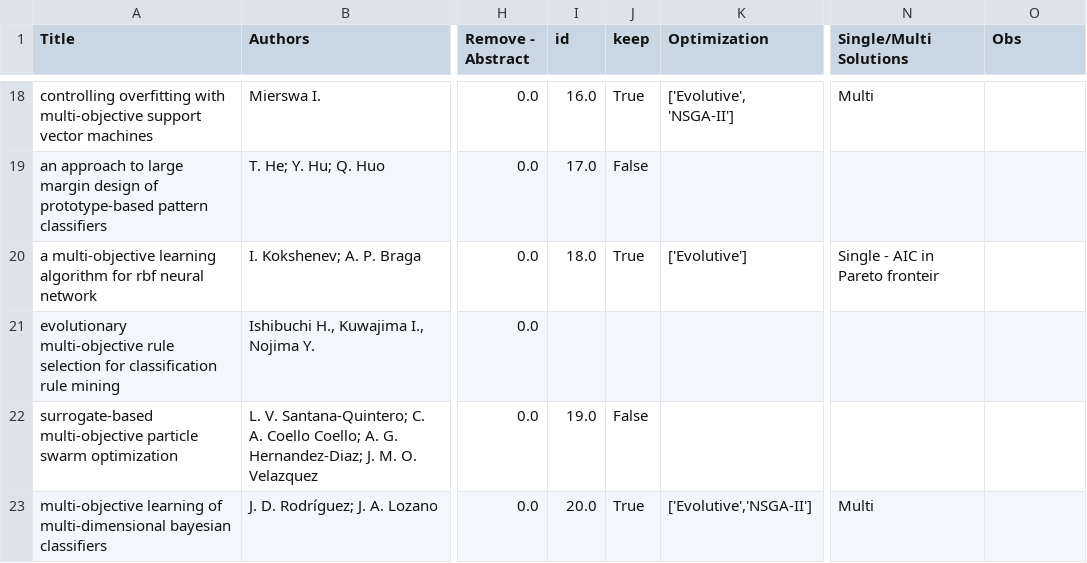
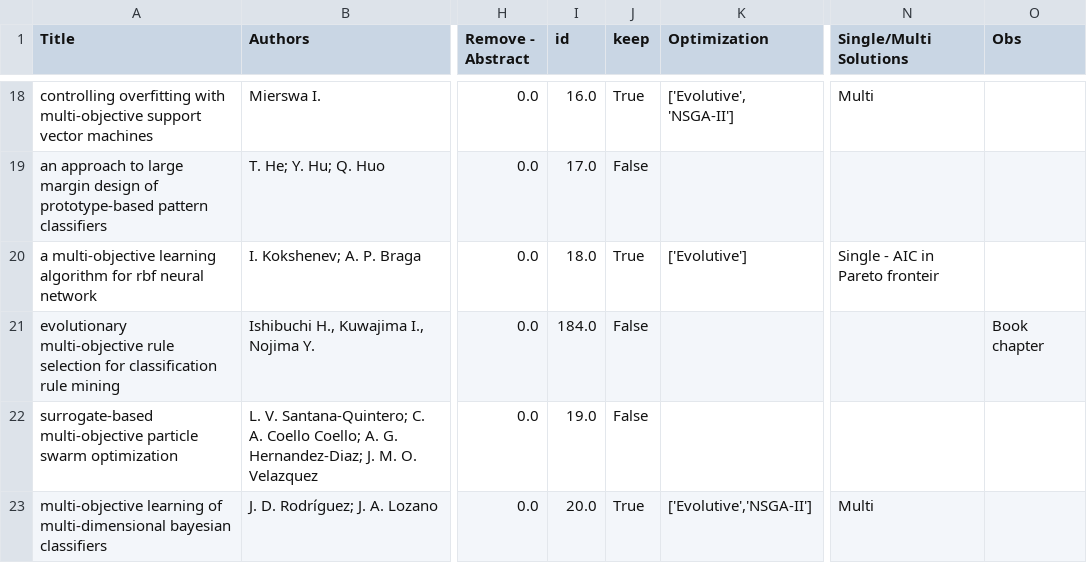
Before and after one commit to viguardieiro/MOO_ML_Review, a CSV file: Data/Papers - With Notes (manually completed).csv, drawn as a sheet; only a part is shown, gaps mark what is left out; the diff covers the shown part only; the diff names each change by its address in the sheet, - before the commit and + after, or states it on an @@ line.

Commit message:
Create Papers-AfterContentFilter.csv

```diff
--- a/Data/Papers - With Notes (manually completed).csv
+++ b/Data/Papers - With Notes (manually completed).csv
-I21 (id): (empty)
+I21 (id): 184.0
-J21 (keep): (empty)
+J21 (keep): False
-O21 (Obs): (empty)
+O21 (Obs): Book chapter
```
Also changed, not shown: 9 edited cells elsewhere in this file, 2 other files.
